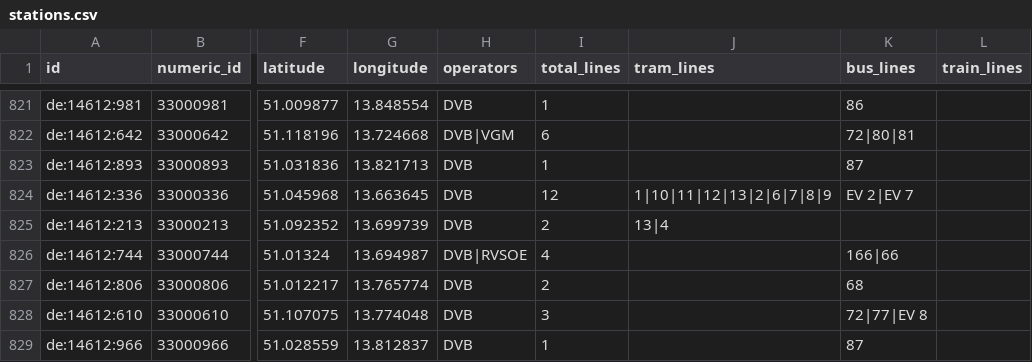
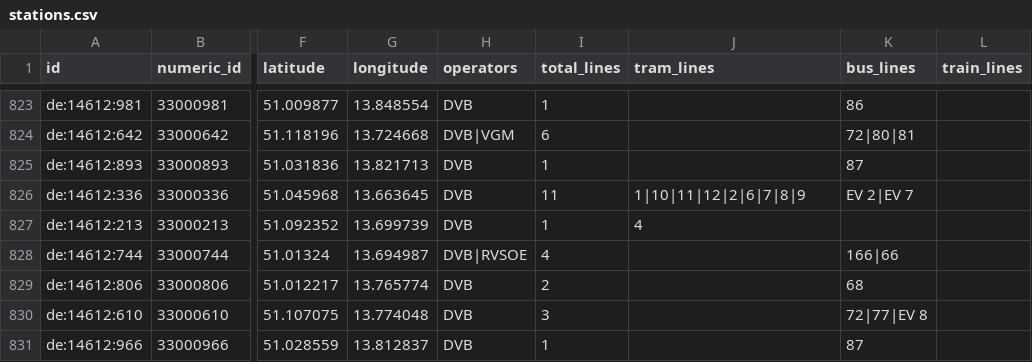
Before and after one commit to kiliankoe/vvo, a CSV file: data/stations.csv, drawn as a sheet; only a part is shown, gaps mark what is left out; addresses are those after the commit; the diff covers the shown part only; the diff names each change by its address in the sheet, - before the commit and + after, or states it on an @@ line.

```diff
--- a/data/stations.csv
+++ b/data/stations.csv
-I826 (total_lines): 12
+I826 (total_lines): 11
-J826 (tram_lines): 1|10|11|12|13|2|6|7|8|9
+J826 (tram_lines): 1|10|11|12|2|6|7|8|9
-I827 (total_lines): 2
+I827 (total_lines): 1
-J827 (tram_lines): 13|4
+J827 (tram_lines): 4
```
Also changed, not shown: 2 added rows and 114 edited cells elsewhere in this file, 3 other files.
